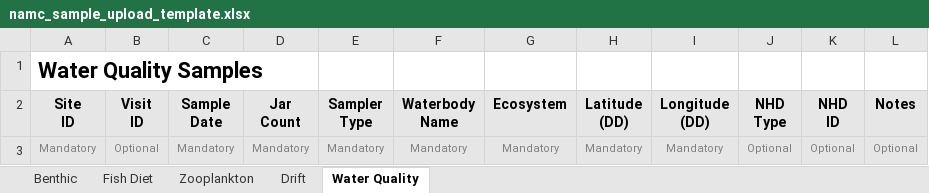
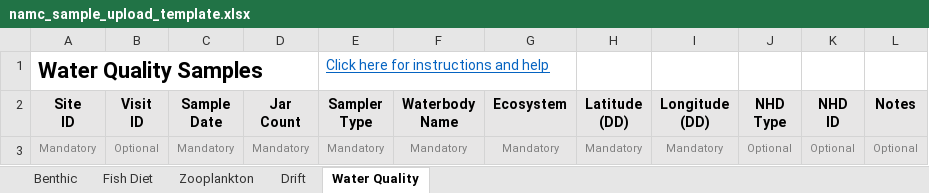
Before and after one commit to NorthArrowResearchLabs/namc-instar-staging, an Excel workbook: namc_sample_upload_template.xlsx, sheet Water Quality, drawn as a sheet; values as stored, in another font and other column widths than the file's, no borders; conditional formats not drawn; the diff names each change by its address in the sheet, - before the commit and + after, or states it on an @@ line.

```diff
--- a/namc_sample_upload_template.xlsx (sheet Water Quality)
+++ b/namc_sample_upload_template.xlsx (sheet Water Quality)
-E1 (Sampler Type): (empty)
+E1 (Sampler Type): Click here for instructions and help
```
Also changed, not shown: sheet Fish Diet, sheet Benthic, sheet Drift, sheet Zooplankton, 12 other files.
